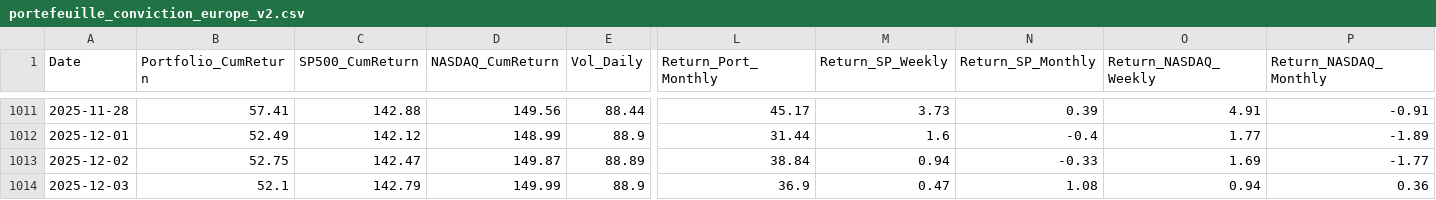
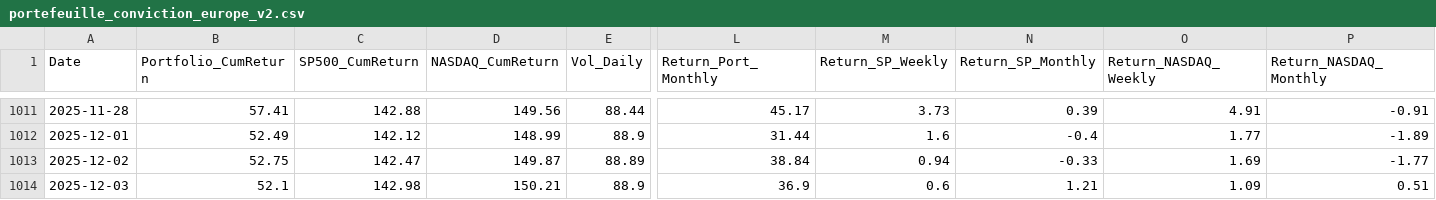
Before and after one commit to BQ-Python/portfolio-data, a CSV file: portefeuille_conviction_europe_v2.csv, drawn as a sheet; only a part is shown, gaps mark what is left out; the diff names each change by its address in the sheet, - before the commit and + after, or states it on an @@ line.

```diff
--- a/portefeuille_conviction_europe_v2.csv
+++ b/portefeuille_conviction_europe_v2.csv
-C1014 (SP500_CumReturn): 142.79
+C1014 (SP500_CumReturn): 142.98
-D1014 (NASDAQ_CumReturn): 149.99
+D1014 (NASDAQ_CumReturn): 150.21
-M1014 (Return_SP_Weekly): 0.47
+M1014 (Return_SP_Weekly): 0.6
-N1014 (Return_SP_Monthly): 1.08
+N1014 (Return_SP_Monthly): 1.21
-O1014 (Return_NASDAQ_Weekly): 0.94
+O1014 (Return_NASDAQ_Weekly): 1.09
-P1014 (Return_NASDAQ_Monthly): 0.36
+P1014 (Return_NASDAQ_Monthly): 0.51
```
Also changed, not shown: portefeuille_conviction_monde_v2.csv, portefeuille_conviction_usa_v2.csv, 2 other files.
